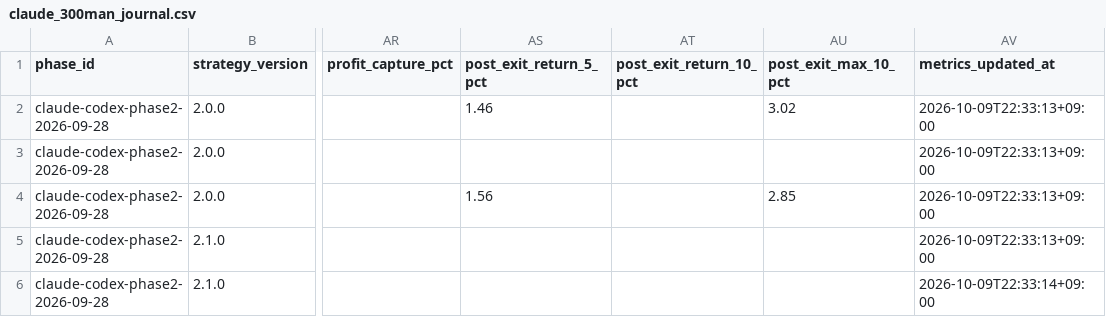
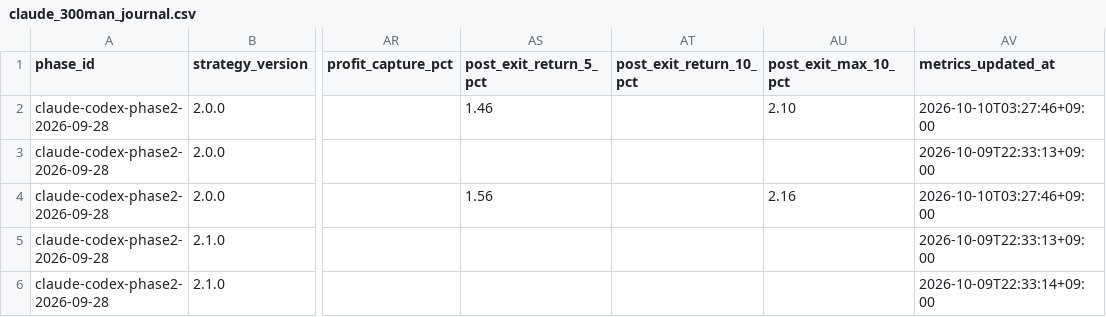
Before and after one commit to MANDAI0571/stock-news-monitor, a CSV file: data/claude_300man_journal.csv, drawn as a sheet; only a part is shown, gaps mark what is left out; the diff names each change by its address in the sheet, - before the commit and + after, or states it on an @@ line.

```diff
--- a/data/claude_300man_journal.csv
+++ b/data/claude_300man_journal.csv
-AU2 (post_exit_max_10_pct): 3.02
+AU2 (post_exit_max_10_pct): 2.10
-AV2 (metrics_updated_at): 2026-10-09T22:33:13+09:00
+AV2 (metrics_updated_at): 2026-10-10T03:27:46+09:00
-AU4 (post_exit_max_10_pct): 2.85
+AU4 (post_exit_max_10_pct): 2.16
-AV4 (metrics_updated_at): 2026-10-09T22:33:13+09:00
+AV4 (metrics_updated_at): 2026-10-10T03:27:46+09:00
```
Also changed, not shown: data/codex_300man_journal.csv, 2 other files.
